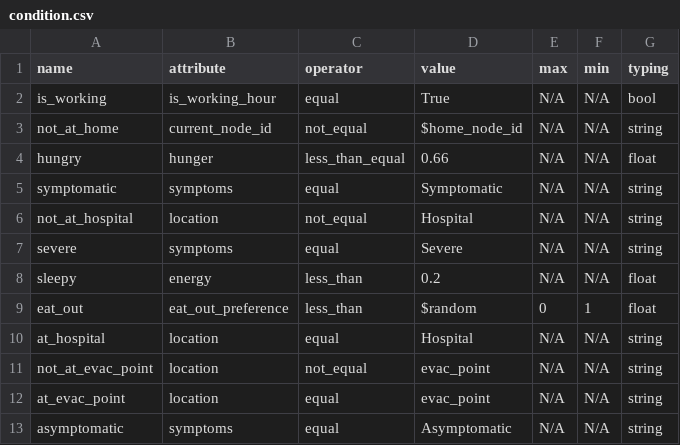
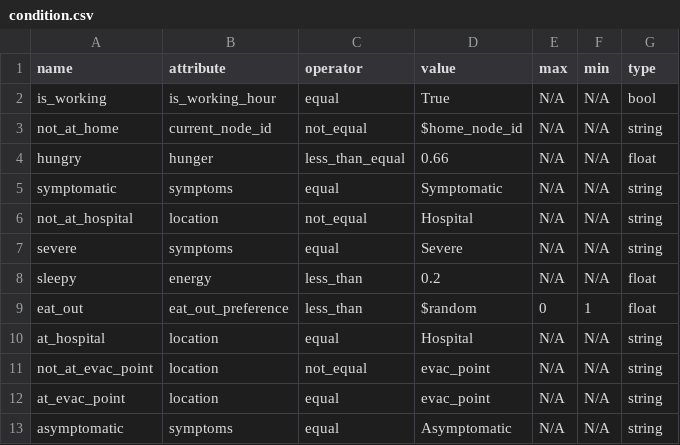
Before and after one commit to rithgroove/Koudou, a CSV file: config/behavioral/condition.csv, drawn as a sheet.

Commit message:
add typing to condition and confirm the modify attribute working

```diff
--- a/config/behavioral/condition.csv
+++ b/config/behavioral/condition.csv
@@ -1,2 +1,2 @@
-"name","attribute","operator","value"," max","min","typing"
+"name","attribute","operator","value"," max","min","type"
 "is_working","is_working_hour","equal","True","N/A","N/A","bool"
```
Also changed, not shown: config/behavioral/attributes/attribute_updateable.csv, 9 other files.
